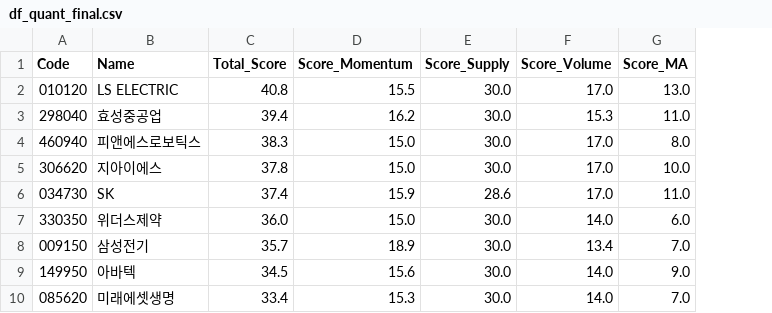
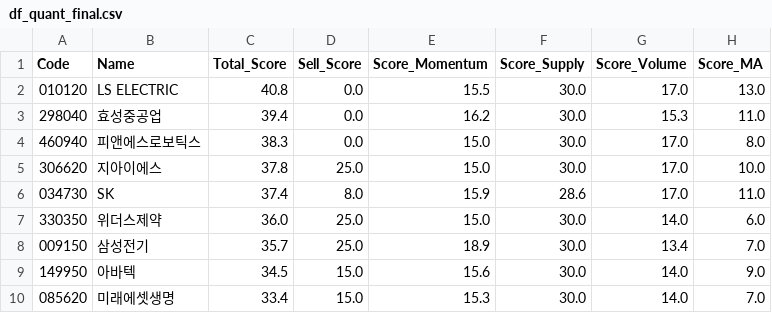
Before and after one commit to k2000kms-del/gd3-market-hub, a CSV file: data/df_quant_final.csv, drawn as a sheet; only a part is shown; the diff names each change by its address in the sheet, - before the commit and + after, or states it on an @@ line.

```diff
--- a/data/df_quant_final.csv
+++ b/data/df_quant_final.csv
+column D (Sell_Score), rows 2-10: 0.0 | 0.0 | 0.0 | 25.0 | 8.0 | 25.0 | 25.0 | 15.0 | 15.0
```
